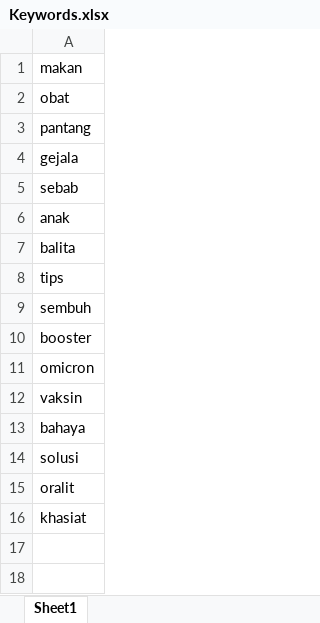
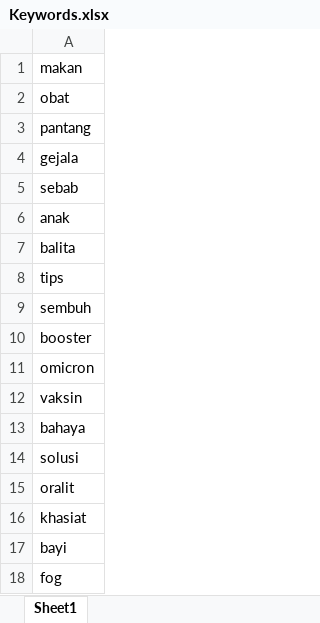
Before and after one commit to saskiapa/solusigenics_back_end_production, an Excel workbook: res/Keywords.xlsx, sheet Sheet1, drawn as a sheet; values as stored, in another font and other column widths than the file's, no borders; charts and pictures not drawn; the diff names each change by its address in the sheet, - before the commit and + after, or states it on an @@ line.

```diff
--- a/res/Keywords.xlsx (sheet Sheet1)
+++ b/res/Keywords.xlsx (sheet Sheet1)
+row 17: bayi
+row 18: fog
```
Also changed, not shown: res/disease_ignore.xlsx, res/stop_words.xlsx, 17 other files.
